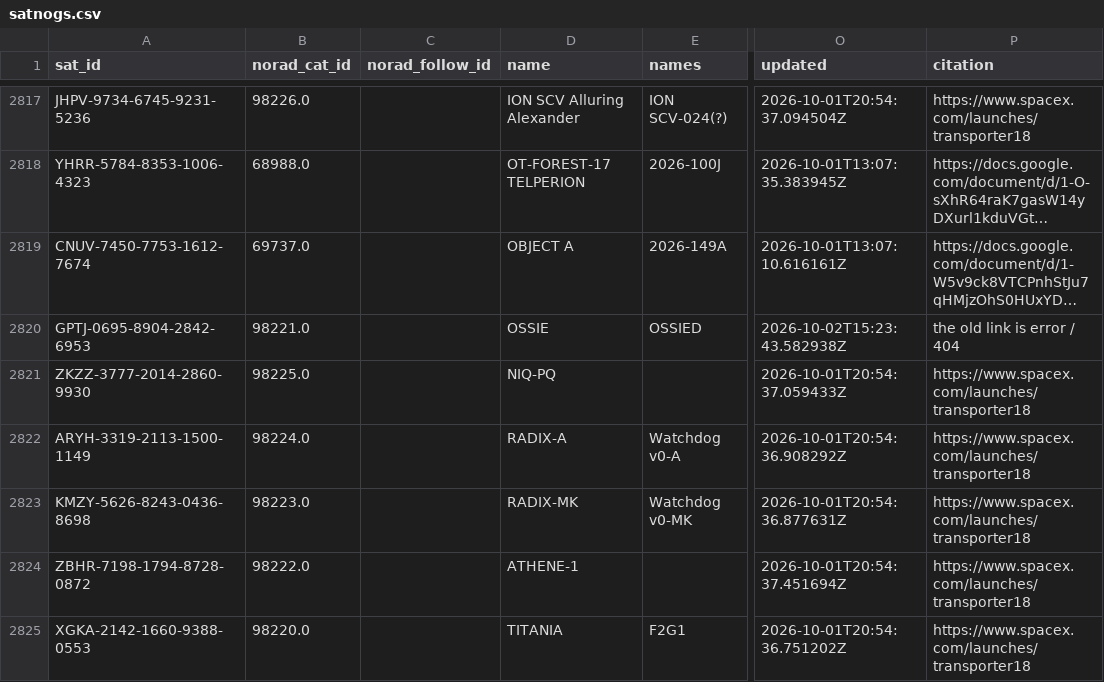
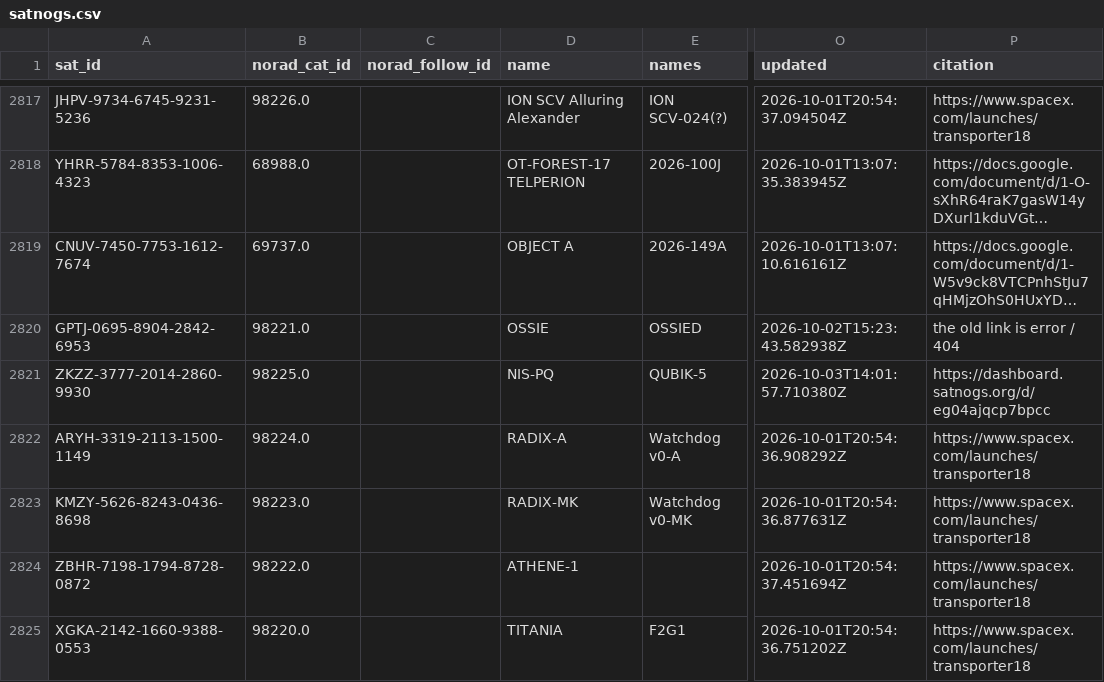
Before and after one commit to palewire/amateur-satellite-database, a CSV file: data/satnogs.csv, drawn as a sheet; only a part is shown, gaps mark what is left out; long unchanged cells end in …; the diff names each change by its address in the sheet, - before the commit and + after, or states it on an @@ line.

```diff
--- a/data/satnogs.csv
+++ b/data/satnogs.csv
-D2821 (name): NIQ-PQ
+D2821 (name): NIS-PQ
-E2821 (names): (empty)
+E2821 (names): QUBIK-5
-O2821 (updated): 2026-10-01T20:54:37.059433Z
+O2821 (updated): 2026-10-03T14:01:57.710380Z
-P2821 (citation): https://www.spacex.com/launches/transporter18
+P2821 (citation): https://dashboard.satnogs.org/d/eg04ajqcp7bpcc
```
Also changed, not shown: 1 other file.
